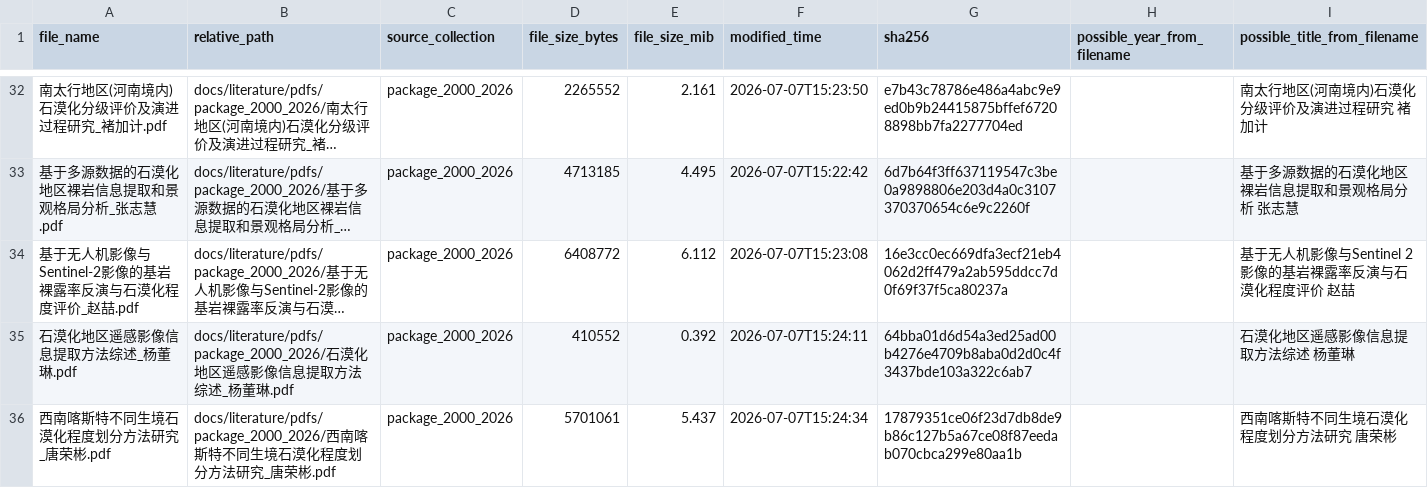
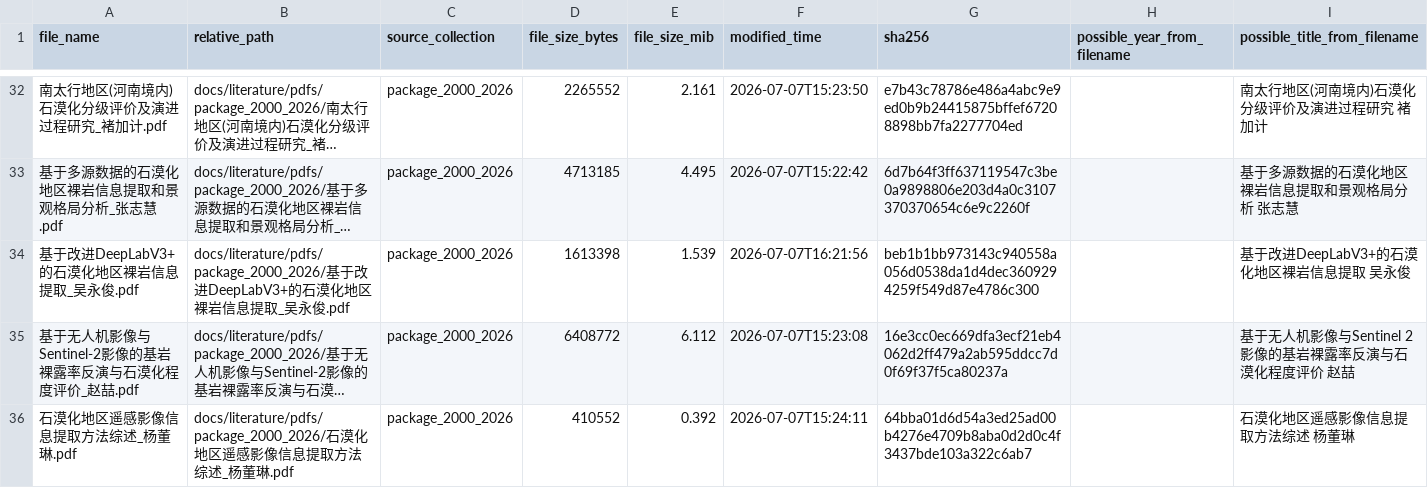
Before and after one commit to just00788/KRD-RemoteSensing-Literature-DB, a CSV file: database/pdf_inventory.csv, drawn as a sheet; only a part is shown, gaps mark what is left out; the shorter side is filled out with more unchanged rows; long unchanged cells end in …; the diff names each change by its address in the sheet, - before the commit and + after, or states it on an @@ line.

```diff
--- a/database/pdf_inventory.csv
+++ b/database/pdf_inventory.csv
+row 34: 基于改进DeepLabV3+的石漠化地区裸岩信息提取_吴永俊.pdf | docs/literature/pdfs/package_2000_2026/基于改进DeepLabV3+的石漠化地区裸岩信息提取_吴永俊.pdf | package_2000_2026 | 1613398 | 1.539 | 2026-07-07T16:21:56 | beb1b1bb973143c940558a056d0538da1d4dec3609294259f549d87e4786c300 |  | 基于改进DeepLabV3+的石漠化地区裸岩信息提取 吴永俊
```
Also changed, not shown: database/literature_database_cleaned.csv, database/literature_database_enriched_batch_01.csv, 19 other files.
